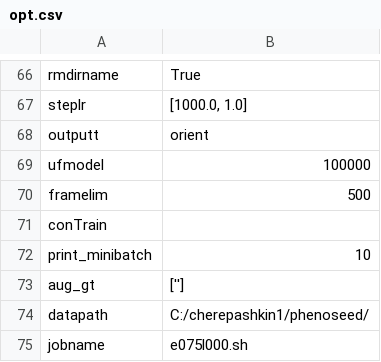
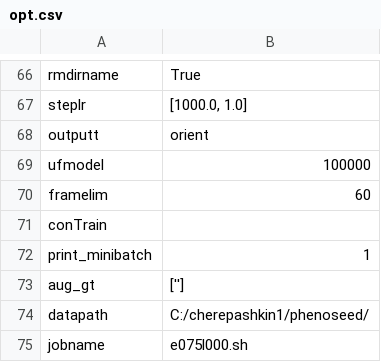
Before and after one commit to cherepas/circles_public, a CSV file: plot_output/e075/e075l000/opt.csv, drawn as a sheet; only a part is shown, gaps mark what is left out.

```diff
--- a/plot_output/e075/e075l000/opt.csv
+++ b/plot_output/e075/e075l000/opt.csv
@@ -69,5 +69,5 @@ outputt,orient
 ufmodel,100000
-framelim,500
+framelim,60
 conTrain,
-print_minibatch,10
+print_minibatch,1
 aug_gt,['']
```
Also changed, not shown: 20 other files.
